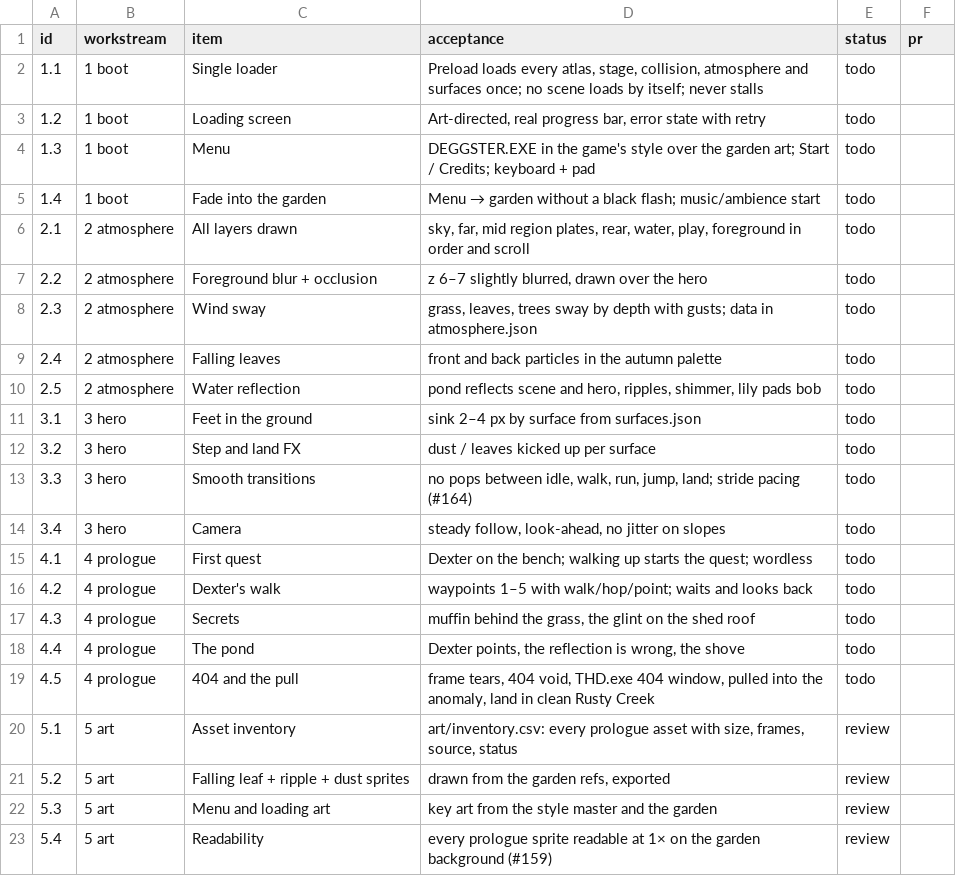
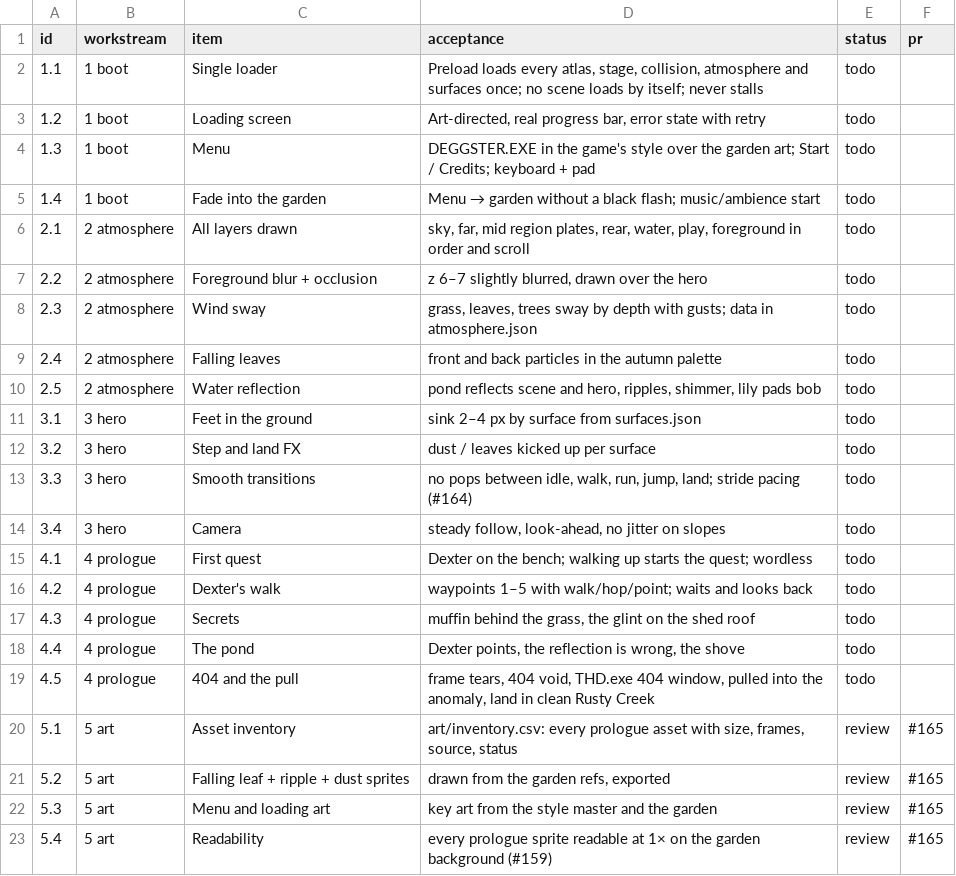
Before and after one commit to THD-AI/WinCS, a CSV file: docs/prologue-tracker.csv, drawn as a sheet.

Commit message:
docs: link workstream 5 tracker rows to #165

```diff
--- a/docs/prologue-tracker.csv
+++ b/docs/prologue-tracker.csv
@@ -19,5 +19,5 @@ id,workstream,item,acceptance,status,pr
 4.5,4 prologue,404 and the pull,"frame tears, 404 void, THD.exe 404 window, pulled into the anomaly, land in clean Rusty Creek",todo,
-5.1,5 art,Asset inventory,"art/inventory.csv: every prologue asset with size, frames, source, status",review,
-5.2,5 art,Falling leaf + ripple + dust sprites,"drawn from the garden refs, exported",review,
-5.3,5 art,Menu and loading art,"key art from the style master and the garden",review,
-5.4,5 art,Readability,"every prologue sprite readable at 1× on the garden background (#159)",review,
+5.1,5 art,Asset inventory,"art/inventory.csv: every prologue asset with size, frames, source, status",review,#165
+5.2,5 art,Falling leaf + ripple + dust sprites,"drawn from the garden refs, exported",review,#165
+5.3,5 art,Menu and loading art,"key art from the style master and the garden",review,#165
+5.4,5 art,Readability,"every prologue sprite readable at 1× on the garden background (#159)",review,#165
```
